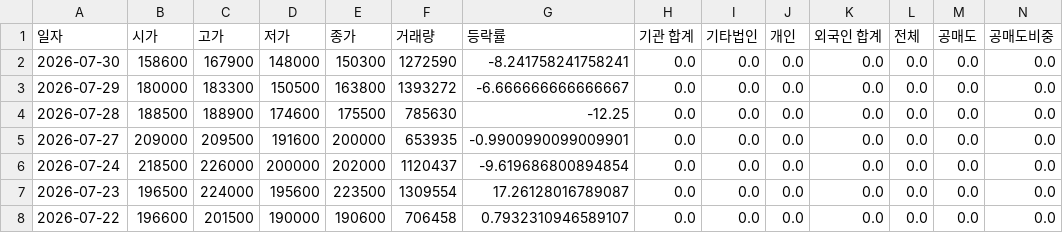
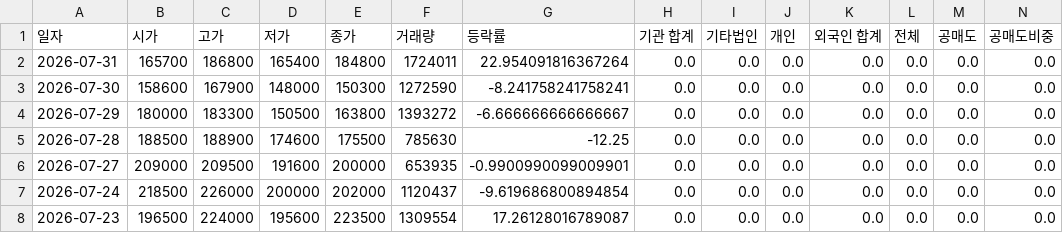
Before and after one commit to ccyun95/Power_telecom_display_work, a CSV file: data/LS_Electric_010120_stock_data.csv, drawn as a sheet; only a part is shown; the shorter side is filled out with more unchanged rows; rows hold the shown columns only; the diff names each change by its address in the sheet, - before the commit and + after, or states it on an @@ line.

```diff
--- a/data/LS_Electric_010120_stock_data.csv
+++ b/data/LS_Electric_010120_stock_data.csv
+row 2: 2026-07-31 | 165700 | 186800 | 165400 | 184800 | 1724011 | 22.954091816367264 | 0.0 | 0.0 | 0.0 | 0.0 | 0.0 | 0.0 | 0.0
```
Also changed, not shown: data/HD_Hyundai_Electric_267260_stock_data.csv, data/HD_Hyundai_Energy_Solutions_322000_stock_data.csv, 10 other files.
